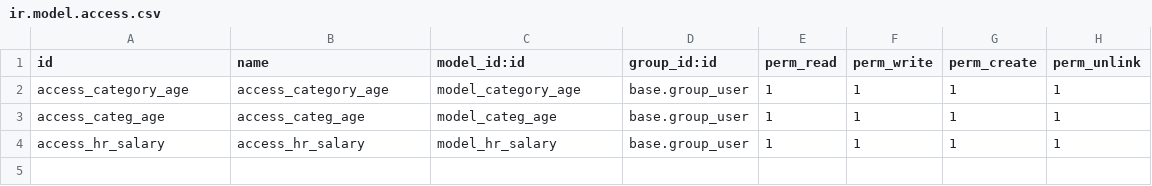
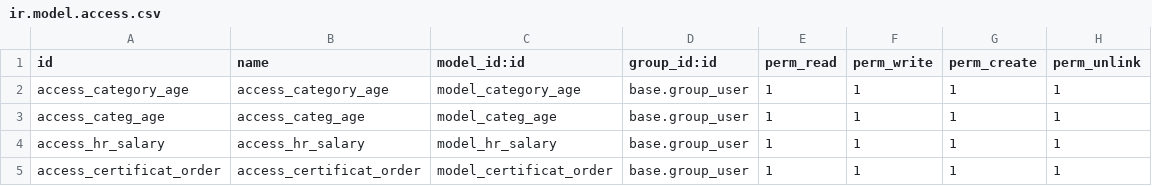
Before and after one commit to brahim94/rh_plus, a CSV file: security/ir.model.access.csv, drawn as a sheet.

```diff
--- a/security/ir.model.access.csv
+++ b/security/ir.model.access.csv
@@ -4 +4,2 @@ access_categ_age,access_categ_age,model_categ_age,base.group_user,1,1,1,1
 access_hr_salary,access_hr_salary,model_hr_salary,base.group_user,1,1,1,1
+access_certificat_order,access_certificat_order,model_certificat_order,base.group_user,1,1,1,1
```
Also changed, not shown: 13 other files.
